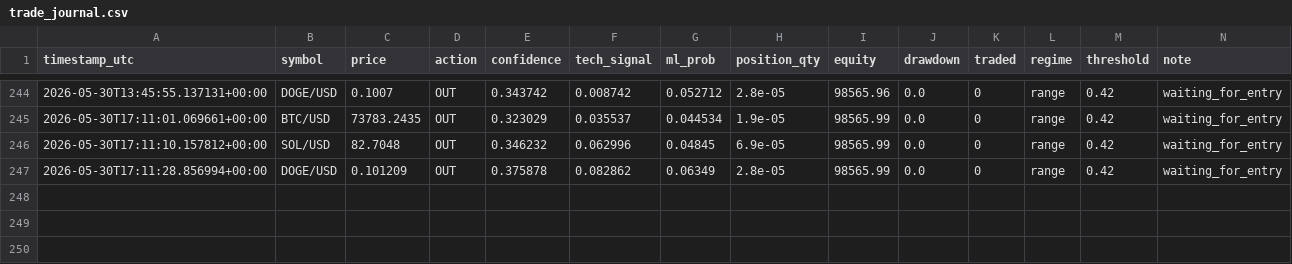
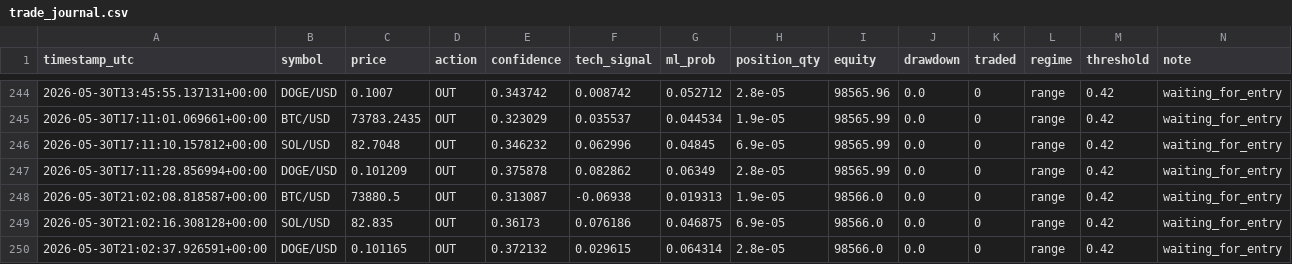
Before and after one commit to DIttoSensei/trading_bot, a CSV file: trade_journal.csv, drawn as a sheet; only a part is shown, gaps mark what is left out; the diff names each change by its address in the sheet, - before the commit and + after, or states it on an @@ line.

```diff
--- a/trade_journal.csv
+++ b/trade_journal.csv
+row 248: 2026-05-30T21:02:08.818587+00:00 | BTC/USD | 73880.5 | OUT | 0.313087 | -0.06938 | 0.019313 | 1.9e-05 | 98566.0 | 0.0 | 0 | range | 0.42 | waiting_for_entry
+row 249: 2026-05-30T21:02:16.308128+00:00 | SOL/USD | 82.835 | OUT | 0.36173 | 0.076186 | 0.046875 | 6.9e-05 | 98566.0 | 0.0 | 0 | range | 0.42 | waiting_for_entry
+row 250: 2026-05-30T21:02:37.926591+00:00 | DOGE/USD | 0.101165 | OUT | 0.372132 | 0.029615 | 0.064314 | 2.8e-05 | 98566.0 | 0.0 | 0 | range | 0.42 | waiting_for_entry
```
